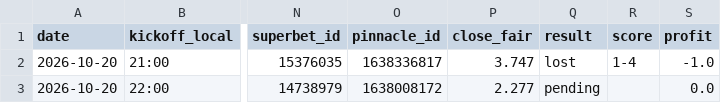
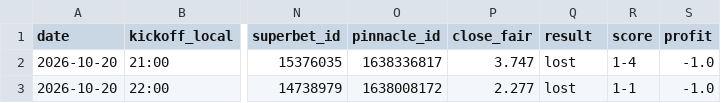
Before and after one commit to andrei0182/bet, a CSV file: data/value_bets.csv, drawn as a sheet; only a part is shown, gaps mark what is left out; the diff names each change by its address in the sheet, - before the commit and + after, or states it on an @@ line.

```diff
--- a/data/value_bets.csv
+++ b/data/value_bets.csv
-Q3 (result): pending
+Q3 (result): lost
-R3 (score): (empty)
+R3 (score): 1-1
-S3 (profit): 0.0
+S3 (profit): -1.0
```
